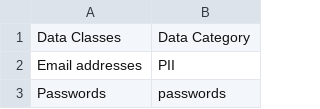
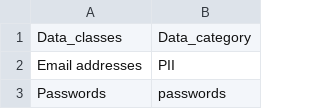
Before and after one commit to isbdiri/Data-Breach, a CSV file: collect_data/Classes_to_Cats.csv, drawn as a sheet; only a part is shown.

```diff
--- a/collect_data/Classes_to_Cats.csv
+++ b/collect_data/Classes_to_Cats.csv
@@ -1,2 +1,2 @@
-Data Classes,Data Category
+Data_classes,Data_category
 Email addresses,PII
```
Also changed, not shown: collect_data/final/scatter_data.csv, 6 other files.
